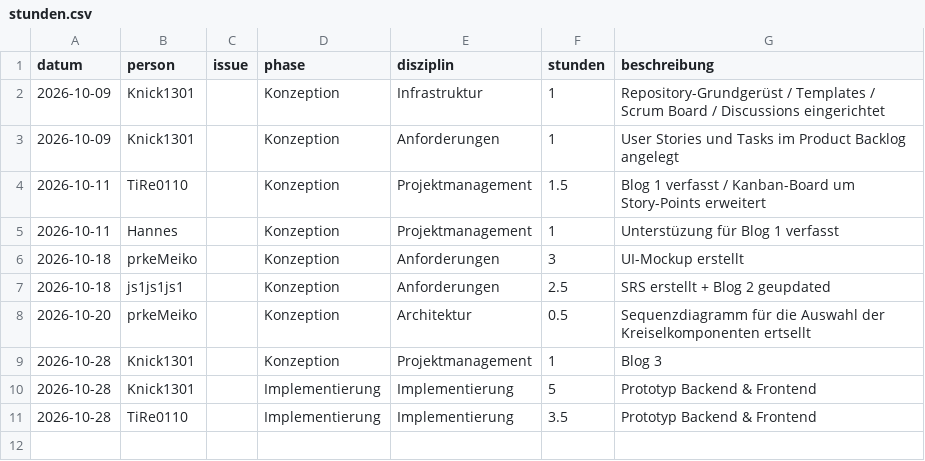
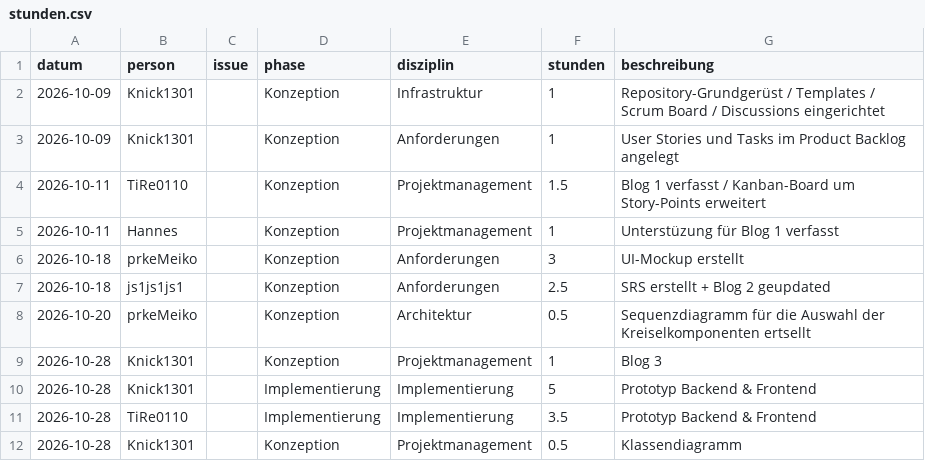
Before and after one commit to Knick1301/Kreisel-Kaempfe, a CSV file: docs/stunden/stunden.csv, drawn as a sheet; the diff names each change by its address in the sheet, - before the commit and + after, or states it on an @@ line.

Commit message:
Update stunden.csv

```diff
--- a/docs/stunden/stunden.csv
+++ b/docs/stunden/stunden.csv
+row 12: 2026-10-28 | Knick1301 |  | Konzeption | Projektmanagement | 0.5 | Klassendiagramm
```
